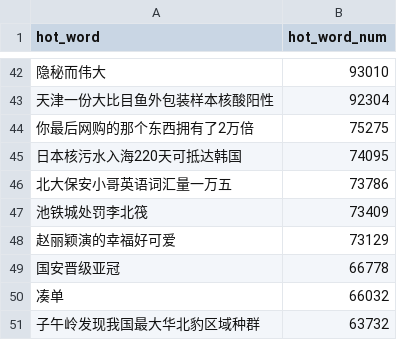
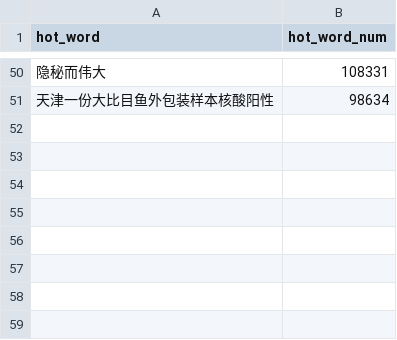
Before and after one commit to wuwe1/weibo-trends-archive, a CSV file: weibo-trends.csv, drawn as a sheet; only a part is shown, gaps mark what is left out; the diff covers the shown part only.

```diff
--- a/weibo-trends.csv
+++ b/weibo-trends.csv
@@ -42,10 +50,2 @@
-"隐秘而伟大","93010"
-"天津一份大比目鱼外包装样本核酸阳性","92304"
-"你最后网购的那个东西拥有了2万倍","75275"
-"日本核污水入海220天可抵达韩国","74095"
-"北大保安小哥英语词汇量一万五","73786"
-"池铁城处罚李北筏","73409"
-"赵丽颖演的幸福好可爱","73129"
-"国安晋级亚冠","66778"
-"凑单","66032"
-"子午岭发现我国最大华北豹区域种群","63732"
+"隐秘而伟大","108331"
+"天津一份大比目鱼外包装样本核酸阳性","98634"
```
Also changed, not shown: 27 added rows, 19 removed rows and 21 edited cells elsewhere in this file, 1 other file.
